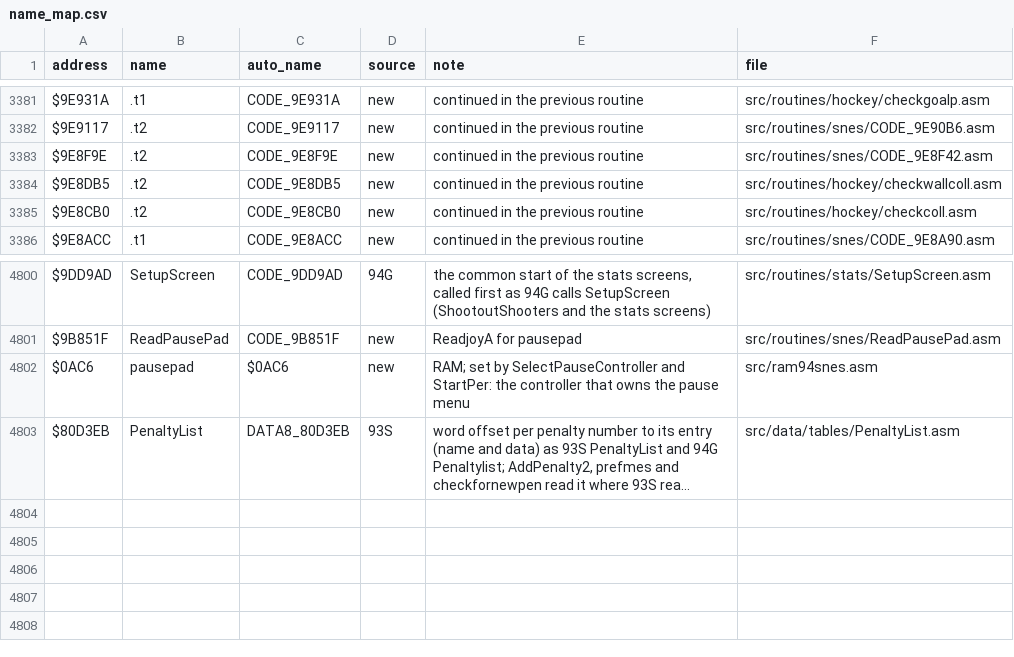
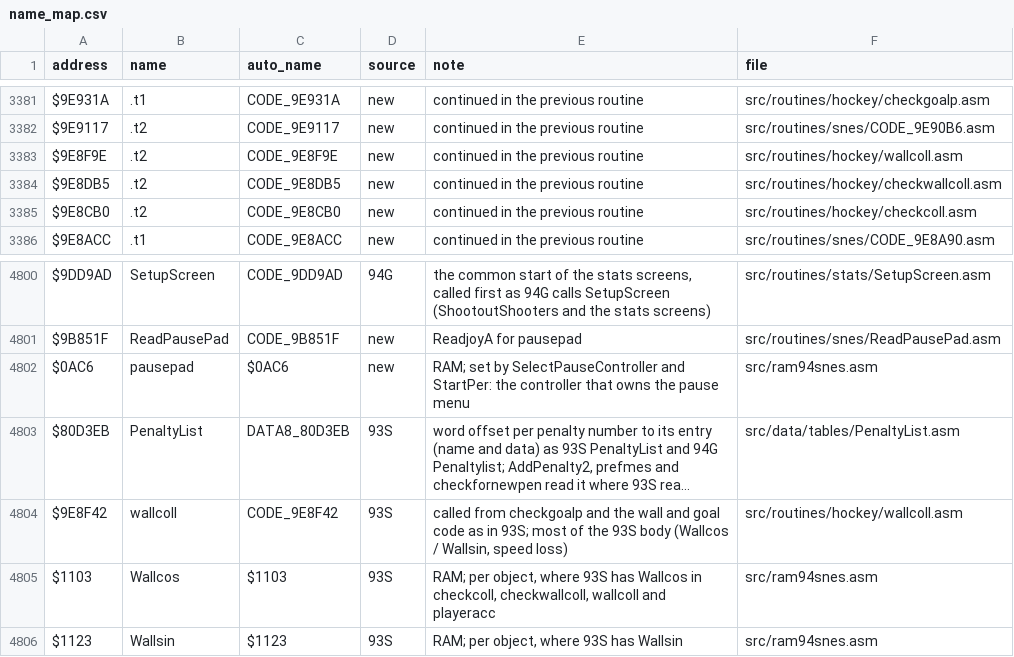
Before and after one commit to Mhopkinsinc/NHL94SNES, a CSV file: docs/name_map.csv, drawn as a sheet; only a part is shown, gaps mark what is left out; long unchanged cells end in …; the diff names each change by its address in the sheet, - before the commit and + after, or states it on an @@ line.

```diff
--- a/docs/name_map.csv
+++ b/docs/name_map.csv
-F3383 (file): src/routines/snes/CODE_9E8F42.asm
+F3383 (file): src/routines/hockey/wallcoll.asm
+row 4804: $9E8F42 | wallcoll | CODE_9E8F42 | 93S | called from checkgoalp and the wall and goal code as in 93S; most of the 93S body (Wallcos / Wallsin, speed loss) | src/routines/hockey/wallcoll.asm
+row 4805: $1103 | Wallcos | $1103 | 93S | RAM; per object, where 93S has Wallcos in checkcoll, checkwallcoll, wallcoll and playeracc | src/ram94snes.asm
+row 4806: $1123 | Wallsin | $1123 | 93S | RAM; per object, where 93S has Wallsin | src/ram94snes.asm
```
Also changed, not shown: 15 other files.
